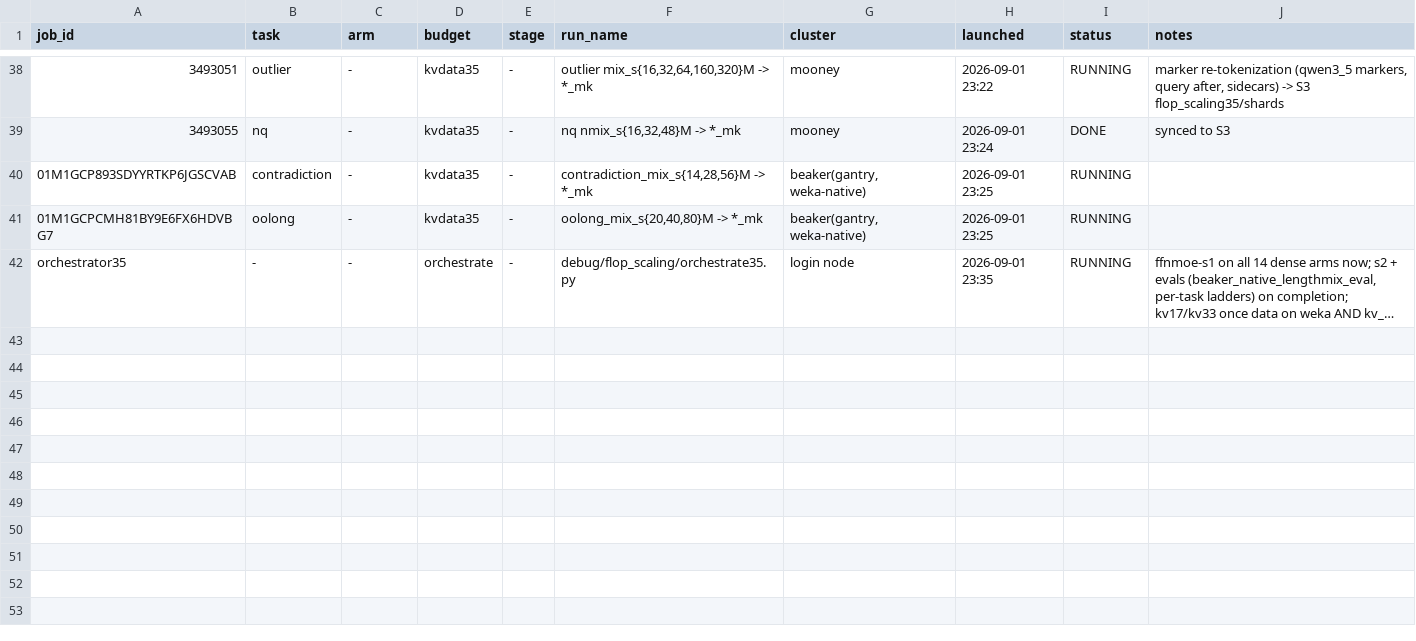
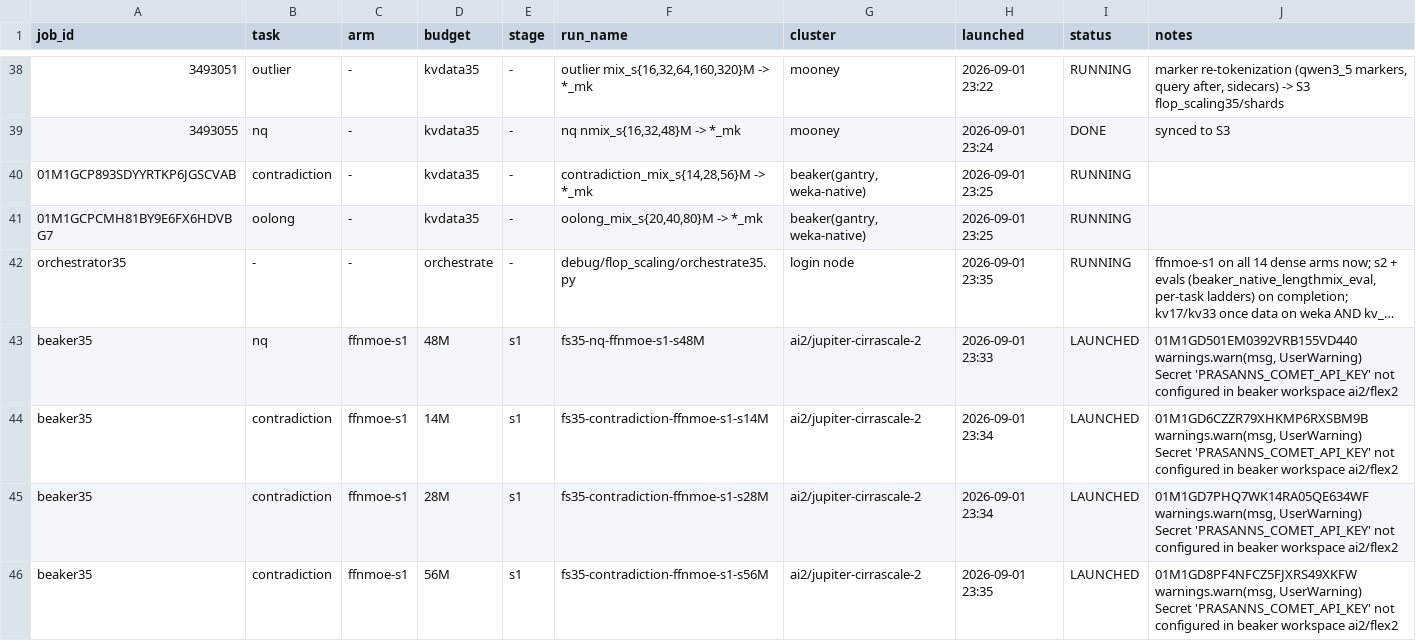
Before and after one commit to allenai/OLMo-core, a TSV file: debug/flop_scaling/LAUNCH_LEDGER.tsv, drawn as a sheet; only a part is shown, gaps mark what is left out; long unchanged cells end in …; ↵ is a line break in a cell; the diff names each change by its address in the sheet, - before the commit and + after, or states it on an @@ line.

```diff
--- a/debug/flop_scaling/LAUNCH_LEDGER.tsv
+++ b/debug/flop_scaling/LAUNCH_LEDGER.tsv
+row 43: beaker35 | nq | ffnmoe-s1 | 48M | s1 | fs35-nq-ffnmoe-s1-s48M | ai2/jupiter-cirrascale-2 | 2026-09-01 23:33 | LAUNCHED | 01M1GD501EM0392VRB155VD440 warnings.warn(msg, UserWarning) ↵ Secret 'PRASANNS_COMET_API_KEY' not configured in beaker workspace ai2/flex2
+row 44: beaker35 | contradiction | ffnmoe-s1 | 14M | s1 | fs35-contradiction-ffnmoe-s1-s14M | ai2/jupiter-cirrascale-2 | 2026-09-01 23:34 | LAUNCHED | 01M1GD6CZZR79XHKMP6RXSBM9B warnings.warn(msg, UserWarning) ↵ Secret 'PRASANNS_COMET_API_KEY' not configured in beaker workspace ai2/flex2
+row 45: beaker35 | contradiction | ffnmoe-s1 | 28M | s1 | fs35-contradiction-ffnmoe-s1-s28M | ai2/jupiter-cirrascale-2 | 2026-09-01 23:34 | LAUNCHED | 01M1GD7PHQ7WK14RA05QE634WF warnings.warn(msg, UserWarning) ↵ Secret 'PRASANNS_COMET_API_KEY' not configured in beaker workspace ai2/flex2
+row 46: beaker35 | contradiction | ffnmoe-s1 | 56M | s1 | fs35-contradiction-ffnmoe-s1-s56M | ai2/jupiter-cirrascale-2 | 2026-09-01 23:35 | LAUNCHED | 01M1GD8PF4NFCZ5FJXRS49XKFW warnings.warn(msg, UserWarning) ↵ Secret 'PRASANNS_COMET_API_KEY' not configured in beaker workspace ai2/flex2
```
Also changed, not shown: 10 other files.
